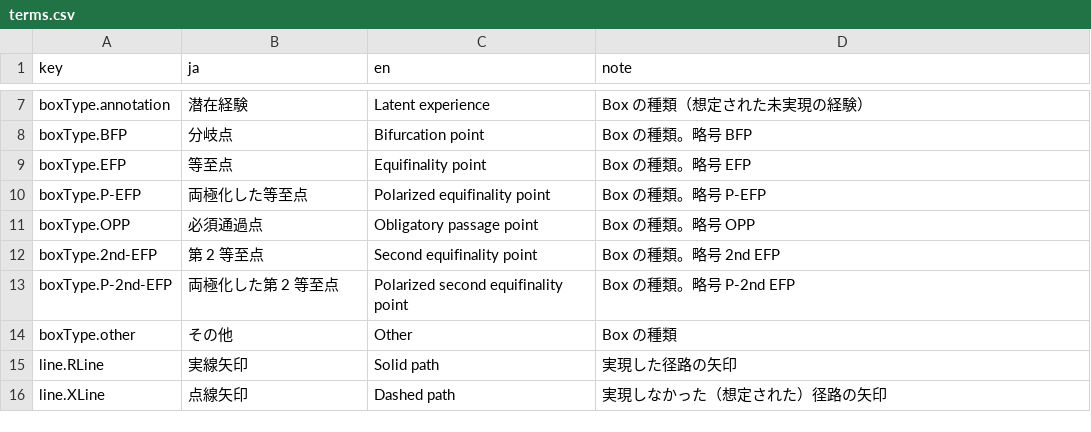
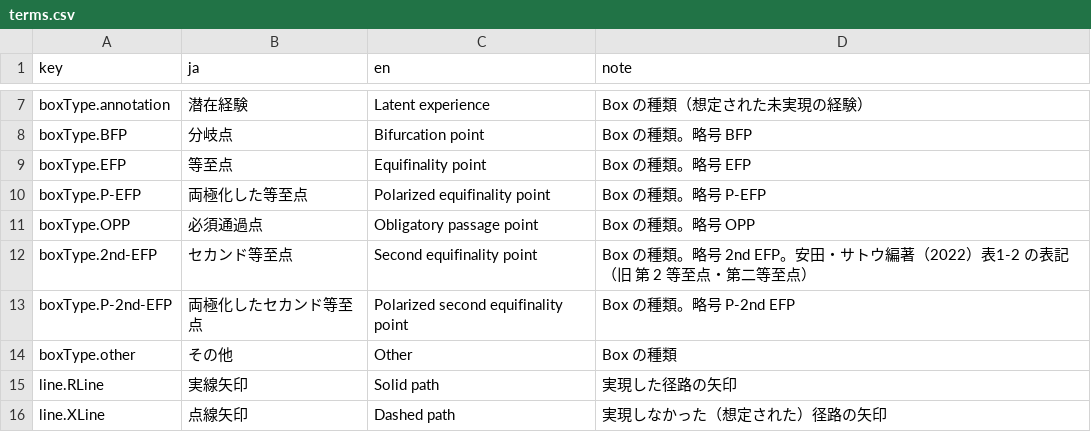
Before and after one commit to YukiInoueNakata/temerplus, a CSV file: webApp/src/locales/terms.csv, drawn as a sheet; only a part is shown, gaps mark what is left out.

```diff
--- a/webApp/src/locales/terms.csv
+++ b/webApp/src/locales/terms.csv
@@ -11,4 +11,4 @@ boxType.P-EFP,両極化した等至点,Polarized equifinality point,Box の種
 boxType.OPP,必須通過点,Obligatory passage point,Box の種類。略号 OPP
-boxType.2nd-EFP,第 2 等至点,Second equifinality point,Box の種類。略号 2nd EFP
-boxType.P-2nd-EFP,両極化した第 2 等至点,Polarized second equifinality point,Box の種類。略号 P-2nd EFP
+boxType.2nd-EFP,セカンド等至点,Second equifinality point,Box の種類。略号 2nd EFP。安田・サトウ編著（2022）表1-2 の表記（旧 第 2 等至点・第二等至点）
+boxType.P-2nd-EFP,両極化したセカンド等至点,Polarized second equifinality point,Box の種類。略号 P-2nd EFP
 boxType.other,その他,Other,Box の種類
```
Also changed, not shown: webApp/src/locales/csvImportDialog.csv, webApp/src/locales/exportReport.csv, 18 other files.
